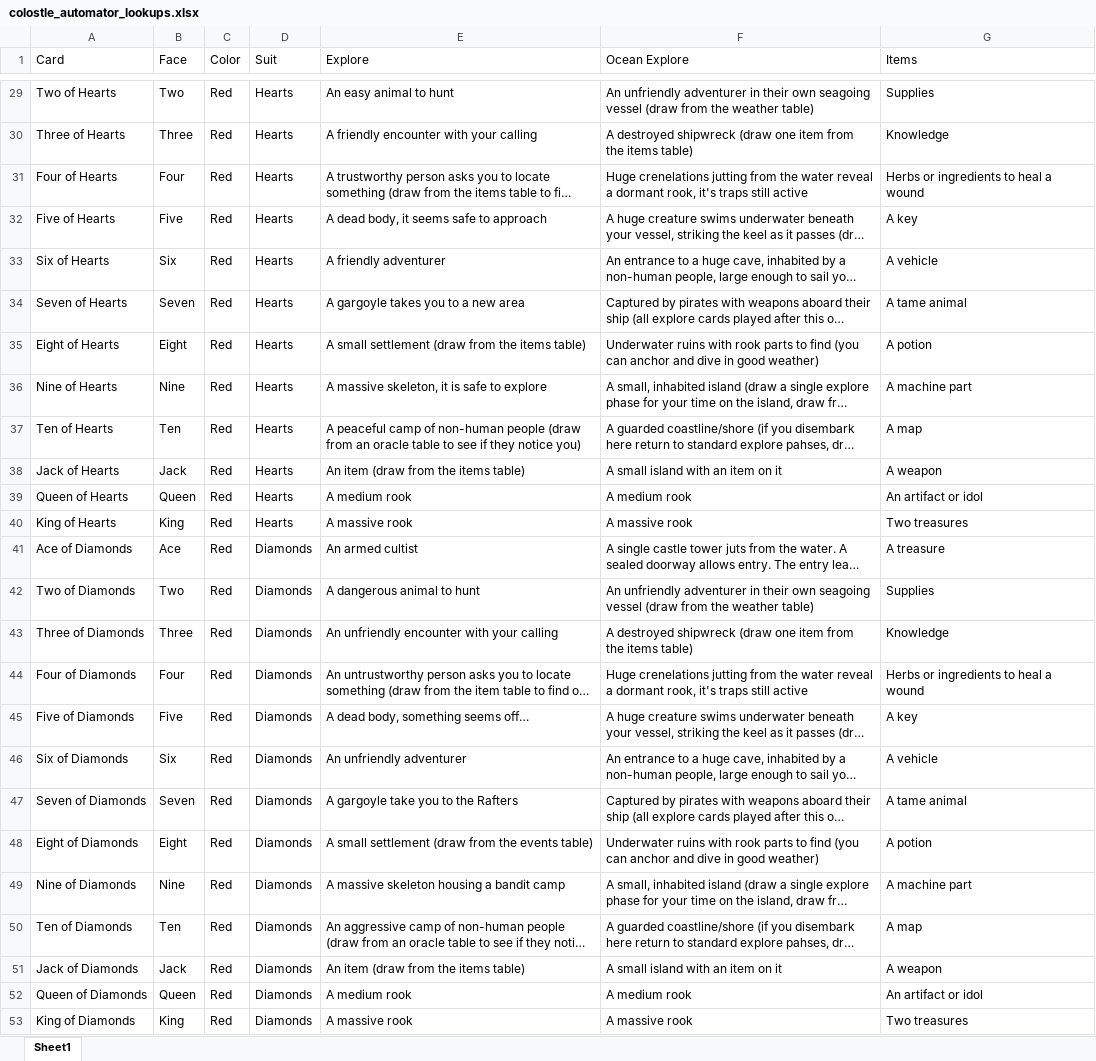
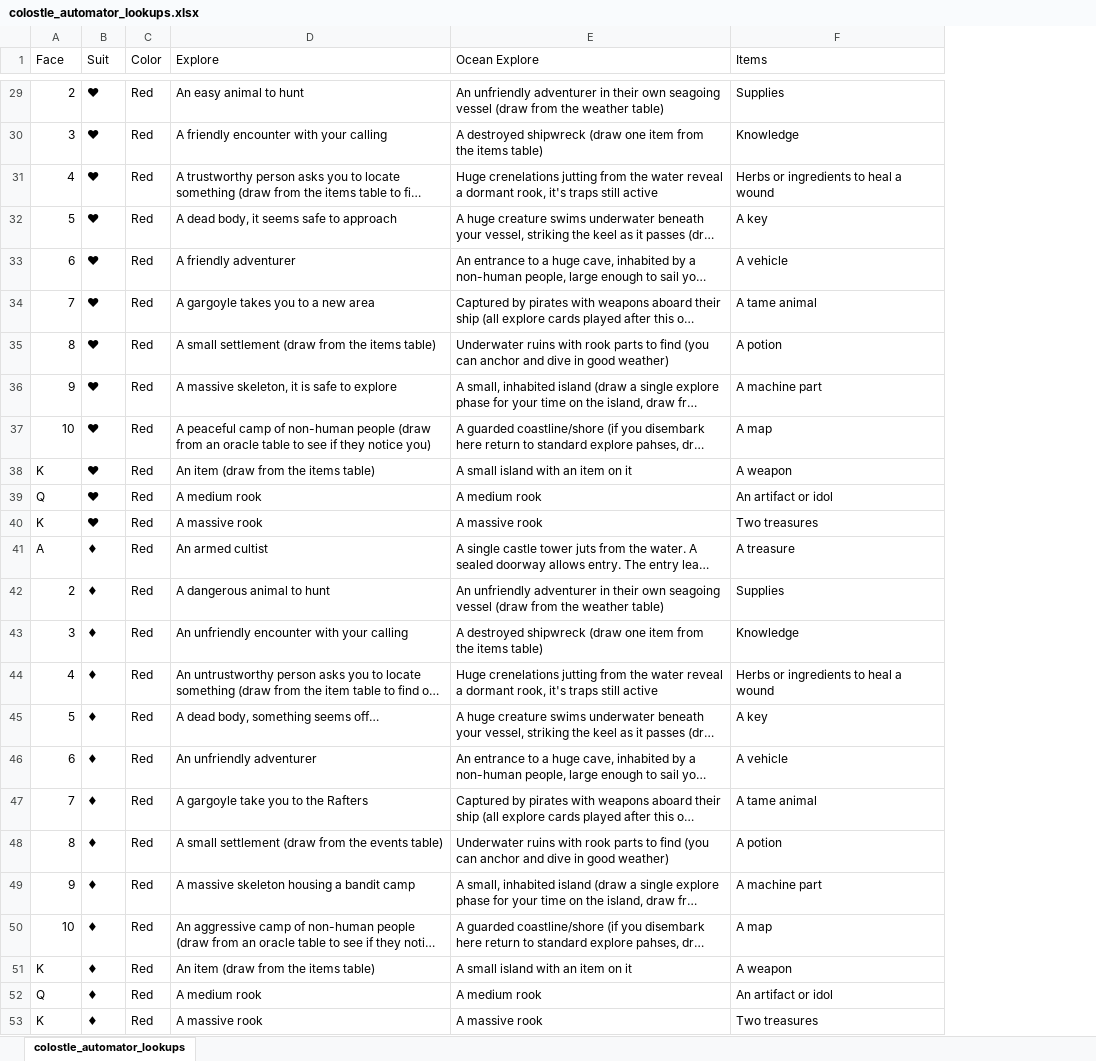
Before and after one commit to ZoeLocke/colostle-automator, an Excel workbook: colostle_automator_lookups.xlsx, sheet colostle_automator_lookups, drawn as a sheet; only a part is shown, gaps mark what is left out; long unchanged cells end in …; values as stored, in another font and other column widths than the file's, no borders; table styles not drawn; removed rows and columns are numbered as before the commit, all else as after; the diff covers the shown part only; the diff names each change by its address in the sheet, - before the commit and + after, or states it on an @@ line.

Commit message:
changed card draw text to just show face and suit

```diff
--- a/colostle_automator_lookups.xlsx (sheet colostle_automator_lookups)
+++ b/colostle_automator_lookups.xlsx (sheet colostle_automator_lookups)
-sheet tab: Sheet1
+sheet tab: colostle_automator_lookups
-column A (Card), rows 29-53: Two of Hearts | Three of Hearts | Four of Hearts | Five of Hearts | Six of Hearts | Seven of Hearts | Eight of Hearts | Nine of Hearts | Ten of Hearts | Jack of Hearts | Queen of Hearts | King of Hearts | Ace of Diamonds | Two of Diamonds | Three of Diamonds | Four of Diamonds | Five of Diamonds | Six of Diamonds | Seven of Diamonds | Eight of Diamonds | Nine of Diamonds | Ten of Diamonds | Jack of Diamonds | Queen of Diamonds | King of Diamonds
+column B (Suit), rows 29-53: ♥ | ♥ | ♥ | ♥ | ♥ | ♥ | ♥ | ♥ | ♥ | ♥ | ♥ | ♥ | ♦ | ♦ | ♦ | ♦ | ♦ | ♦ | ♦ | ♦ | ♦ | ♦ | ♦ | ♦ | ♦
-column D (Suit), rows 29-53: Hearts | Hearts | Hearts | Hearts | Hearts | Hearts | Hearts | Hearts | Hearts | Hearts | Hearts | Hearts | Diamonds | Diamonds | Diamonds | Diamonds | Diamonds | Diamonds | Diamonds | Diamonds | Diamonds | Diamonds | Diamonds | Diamonds | Diamonds
-A29 (Face): Two
+A29 (Face): 2
-A30 (Face): Three
+A30 (Face): 3
-A31 (Face): Four
+A31 (Face): 4
-A32 (Face): Five
+A32 (Face): 5
-A33 (Face): Six
+A33 (Face): 6
-A34 (Face): Seven
+A34 (Face): 7
-A35 (Face): Eight
+A35 (Face): 8
-A36 (Face): Nine
+A36 (Face): 9
-A37 (Face): Ten
+A37 (Face): 10
-A38 (Face): Jack
+A38 (Face): K
-A39 (Face): Queen
+A39 (Face): Q
-A40 (Face): King
+A40 (Face): K
-A41 (Face): Ace
+A41 (Face): A
-A42 (Face): Two
+A42 (Face): 2
-A43 (Face): Three
+A43 (Face): 3
-A44 (Face): Four
+A44 (Face): 4
-A45 (Face): Five
+A45 (Face): 5
-A46 (Face): Six
+A46 (Face): 6
-A47 (Face): Seven
+A47 (Face): 7
-A48 (Face): Eight
+A48 (Face): 8
-A49 (Face): Nine
+A49 (Face): 9
-A50 (Face): Ten
+A50 (Face): 10
-A51 (Face): Jack
+A51 (Face): K
-A52 (Face): Queen
+A52 (Face): Q
-A53 (Face): King
+A53 (Face): K
```
Also changed, not shown: 27 edited cells elsewhere in this sheet, 4 other files.
